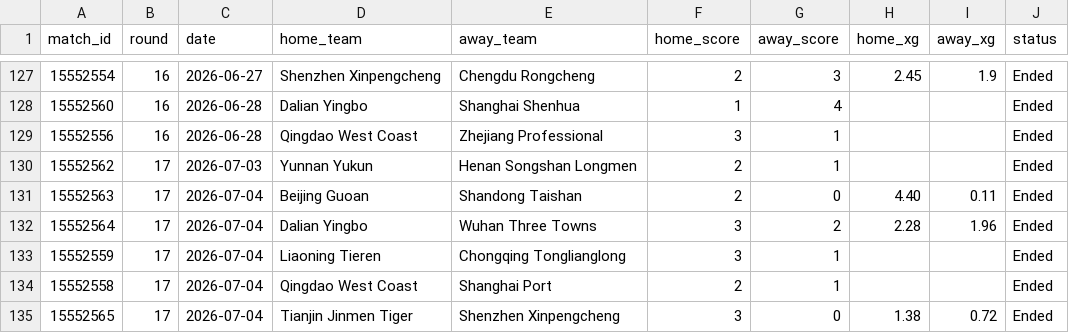
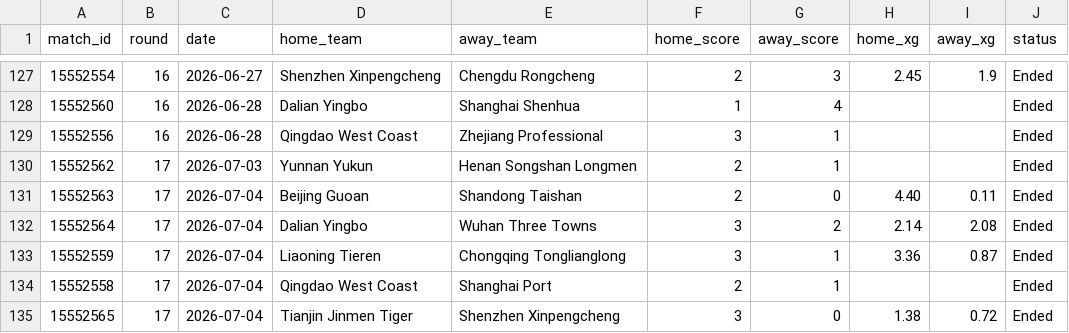
Before and after one commit to jiajun-builds/cslmonitor, a CSV file: data/raw_data/xg_data.csv, drawn as a sheet; only a part is shown, gaps mark what is left out.

Commit message:
Update xg_data.csv

```diff
--- a/data/raw_data/xg_data.csv
+++ b/data/raw_data/xg_data.csv
@@ -131,4 +131,4 @@ match_id,round,date,home_team,away_team,home_score,away_score,home_xg,away_xg,st
 15552563,17,2026-07-04,Beijing Guoan,Shandong Taishan,2,0,4.40,0.11,Ended
-15552564,17,2026-07-04,Dalian Yingbo,Wuhan Three Towns,3,2,2.28,1.96,Ended
-15552559,17,2026-07-04,Liaoning Tieren,Chongqing Tonglianglong,3,1,,,Ended
+15552564,17,2026-07-04,Dalian Yingbo,Wuhan Three Towns,3,2,2.14,2.08,Ended
+15552559,17,2026-07-04,Liaoning Tieren,Chongqing Tonglianglong,3,1,3.36,0.87,Ended
 15552558,17,2026-07-04,Qingdao West Coast,Shanghai Port,2,1,,,Ended
```
